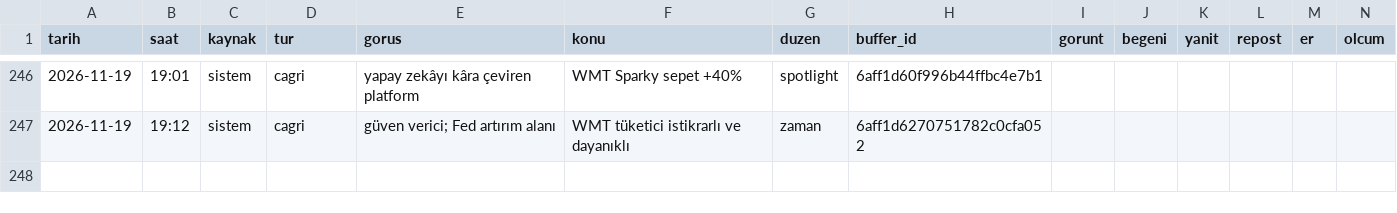
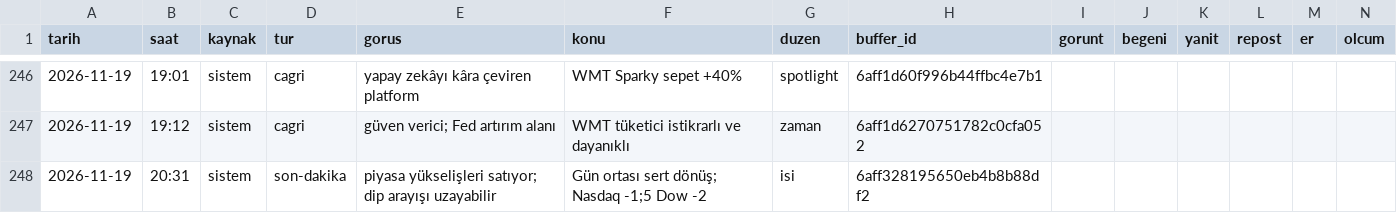
Before and after one commit to enesuludg6-debug/kontra-gorsel, a CSV file: invest/performans_veri.csv, drawn as a sheet; only a part is shown, gaps mark what is left out.

```diff
--- a/invest/performans_veri.csv
+++ b/invest/performans_veri.csv
@@ -247 +247,2 @@ tarih,saat,kaynak,tur,gorus,konu,duzen,buffer_id,gorunt,begeni,yanit,repost,er,o
 2026-11-19,19:12,sistem,cagri,güven verici; Fed artırım alanı,WMT tüketici istikrarlı ve dayanıklı,zaman,6aff1d6270751782c0cfa052,,,,,,
+2026-11-19,20:31,sistem,son-dakika,piyasa yükselişleri satıyor; dip arayışı uzayabilir,Gün ortası sert dönüş; Nasdaq -1;5 Dow -2,isi,6aff328195650eb4b8b88df2,,,,,,
```
Also changed, not shown: 6 other files.
